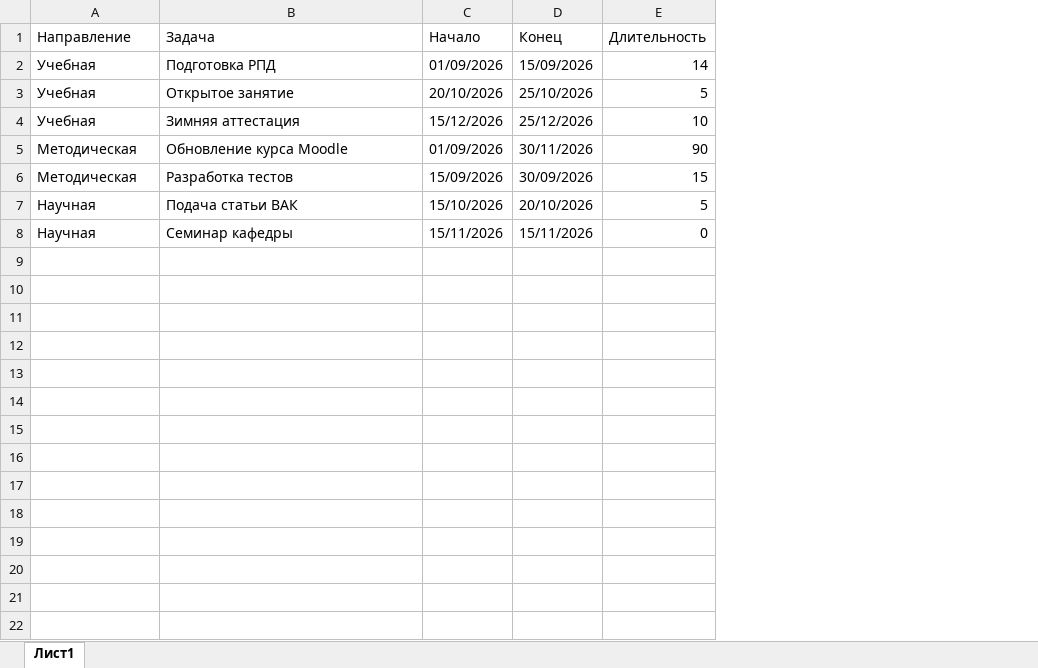
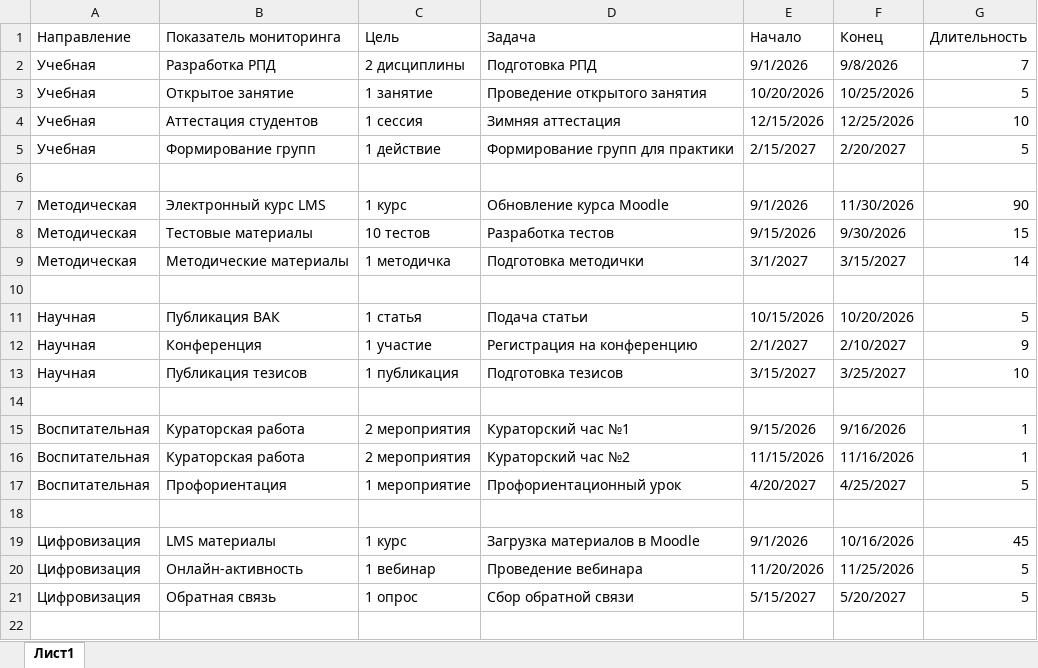
Before and after one commit to Hetsunya/metrology, an Excel workbook: 606-22_ДемьянцевВВ_Лаб6.xlsx, sheet Лист1, drawn as a sheet; only a part is shown; values as stored, in another font and other column widths than the file's, no cell formats; charts and pictures not drawn; addresses are those after the commit; the diff covers the shown part only; the diff names each change by its address in the sheet, - before the commit and + after, or states it on an @@ line.

```diff
--- a/606-22_ДемьянцевВВ_Лаб6.xlsx (sheet Лист1)
+++ b/606-22_ДемьянцевВВ_Лаб6.xlsx (sheet Лист1)
+column B (Показатель мониторинга), rows 2-4: Разработка РПД | Открытое занятие | Аттестация студентов; rows 7-8: Электронный курс LMS | Тестовые материалы; row 11: Публикация ВАК
+column C (Цель), rows 2-4: 2 дисциплины | 1 занятие | 1 сессия; rows 7-8: 1 курс | 10 тестов; row 11: 1 статья
-E2 (Начало): 01/09/2026
+E2 (Начало): 9/1/2026
-F2 (Конец): 15/09/2026
+F2 (Конец): 9/8/2026
-G2 (Длительность): 14
+G2 (Длительность): 7
-D3 (Задача): Открытое занятие
+D3 (Задача): Проведение открытого занятия
-E3 (Начало): 20/10/2026
+E3 (Начало): 10/20/2026
-F3 (Конец): 25/10/2026
+F3 (Конец): 10/25/2026
-E4 (Начало): 15/12/2026
+E4 (Начало): 12/15/2026
-F4 (Конец): 25/12/2026
+F4 (Конец): 12/25/2026
+row 5: Учебная | Формирование групп | 1 действие | Формирование групп для практики | 2/15/2027 | 2/20/2027 | 5
+row 6: (empty)
-E7 (Начало): 01/09/2026
+E7 (Начало): 9/1/2026
-F7 (Конец): 30/11/2026
+F7 (Конец): 11/30/2026
-E8 (Начало): 15/09/2026
+E8 (Начало): 9/15/2026
-F8 (Конец): 30/09/2026
+F8 (Конец): 9/30/2026
+row 9: Методическая | Методические материалы | 1 методичка | Подготовка методички | 3/1/2027 | 3/15/2027 | 14
+row 10: (empty)
-D11 (Задача): Подача статьи ВАК
+D11 (Задача): Подача статьи
-E11 (Начало): 15/10/2026
+E11 (Начало): 10/15/2026
-F11 (Конец): 20/10/2026
+F11 (Конец): 10/20/2026
+row 12: Научная | Конференция | 1 участие | Регистрация на конференцию | 2/1/2027 | 2/10/2027 | 9
+row 13: Научная | Публикация тезисов | 1 публикация | Подготовка тезисов | 3/15/2027 | 3/25/2027 | 10
-row 14: Научная | Семинар кафедры | 15/11/2026 | 15/11/2026 | 0
+row 14: (empty)
+row 15: Воспитательная | Кураторская работа | 2 мероприятия | Кураторский час №1 | 9/15/2026 | 9/16/2026 | 1
+row 16: Воспитательная | Кураторская работа | 2 мероприятия | Кураторский час №2 | 11/15/2026 | 11/16/2026 | 1
+row 17: Воспитательная | Профориентация | 1 мероприятие | Профориентационный урок | 4/20/2027 | 4/25/2027 | 5
+row 18: (empty)
+row 19: Цифровизация | LMS материалы | 1 курс | Загрузка материалов в Moodle | 9/1/2026 | 10/16/2026 | 45
+row 20: Цифровизация | Онлайн-активность | 1 вебинар | Проведение вебинара | 11/20/2026 | 11/25/2026 | 5
+row 21: Цифровизация | Обратная связь | 1 опрос | Сбор обратной связи | 5/15/2027 | 5/20/2027 | 5
+row 22: (empty)
```
Also changed, not shown: 8 added rows elsewhere in this sheet, cell formats, formulas that keep their value, charts or pictures, 1 other file.
